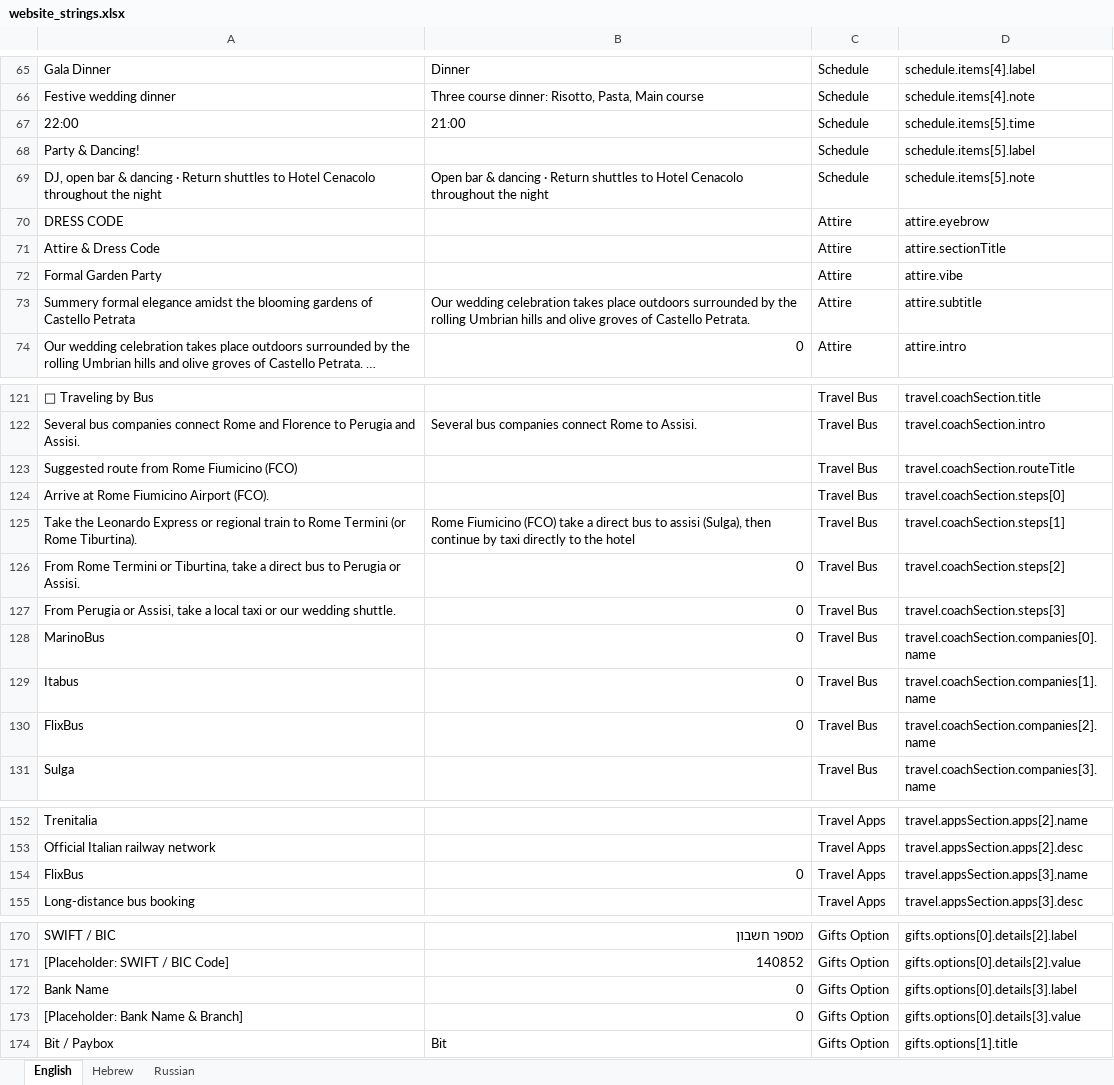
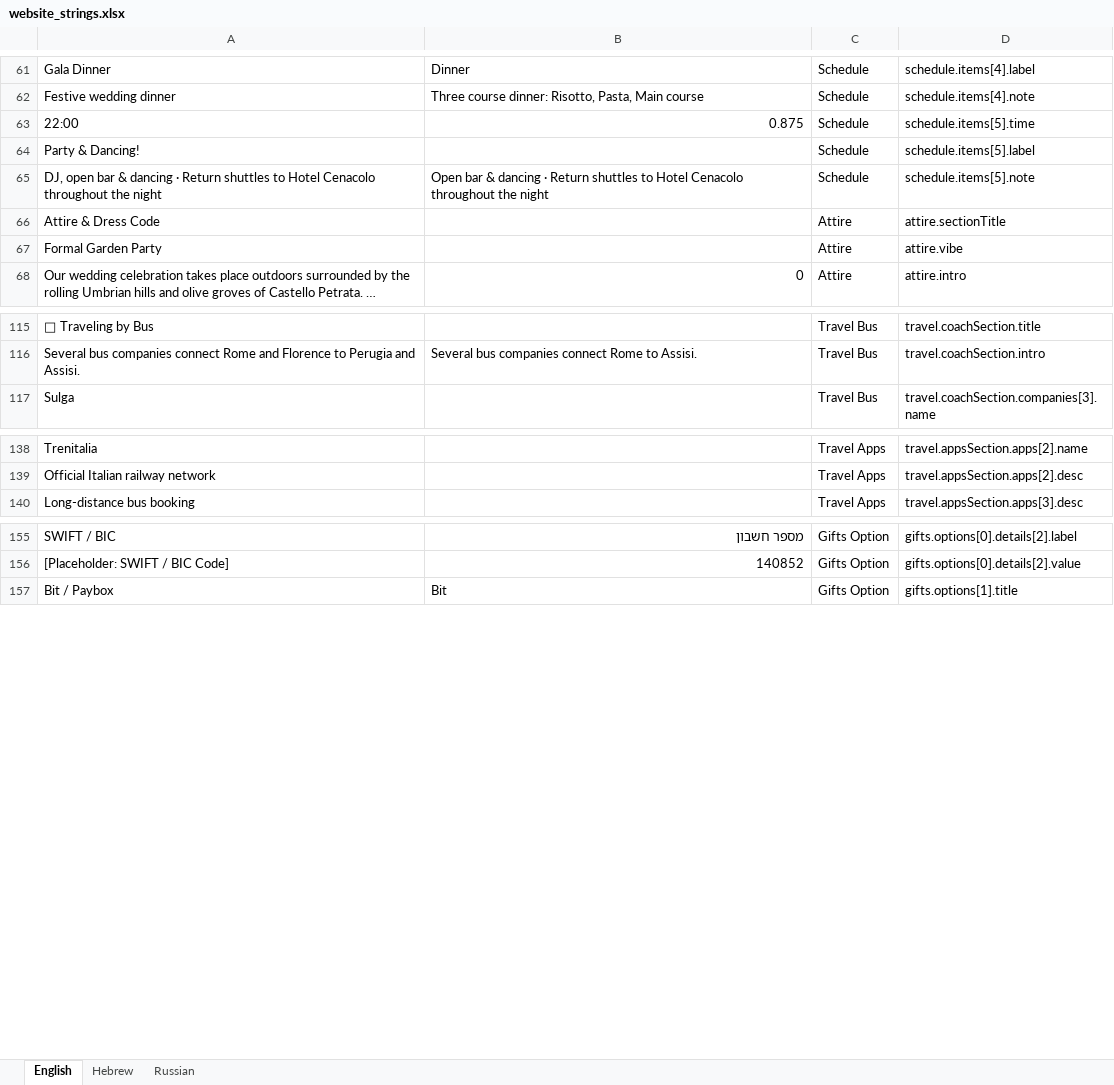
Before and after one commit to ronyunker/ronyunker.github.io, an Excel workbook: website_strings.xlsx, sheet English, drawn as a sheet; only a part is shown, gaps mark what is left out; long unchanged cells end in …; values as stored, in another font and other column widths than the file's, no cell formats; removed rows and columns are numbered as before the commit, all else as after; the diff covers the shown part only; the diff names each change by its address in the sheet, - before the commit and + after, or states it on an @@ line.

Commit message:
Refactor content rendering for improved language support and update wedding details

```diff
--- a/website_strings.xlsx (sheet English)
+++ b/website_strings.xlsx (sheet English)
-B63: 21:00
+B63: 0.875
-row 70: DRESS CODE |  | Attire | attire.eyebrow
-row 73: Summery formal elegance amidst the blooming gardens of Castello Petrata | Our wedding celebration takes place outdoors surrounded by the rolling Umbrian hills and olive groves of Castello Petrata. | Attire | attire.subtitle
-row 123: Suggested route from Rome Fiumicino (FCO) |  | Travel Bus | travel.coachSection.routeTitle
-row 124: Arrive at Rome Fiumicino Airport (FCO). |  | Travel Bus | travel.coachSection.steps[0]
-row 125: Take the Leonardo Express or regional train to Rome Termini (or Rome Tiburtina). | Rome Fiumicino (FCO) take a direct bus to assisi (Sulga), then continue by taxi directly to the hotel | Travel Bus | travel.coachSection.steps[1]
-row 126: From Rome Termini or Tiburtina, take a direct bus to Perugia or Assisi. | 0 | Travel Bus | travel.coachSection.steps[2]
-row 127: From Perugia or Assisi, take a local taxi or our wedding shuttle. | 0 | Travel Bus | travel.coachSection.steps[3]
-row 128: MarinoBus | 0 | Travel Bus | travel.coachSection.companies[0].name
-row 129: Itabus | 0 | Travel Bus | travel.coachSection.companies[1].name
-row 130: FlixBus | 0 | Travel Bus | travel.coachSection.companies[2].name
-row 154: FlixBus | 0 | Travel Apps | travel.appsSection.apps[3].name
-row 172: Bank Name | 0 | Gifts Option | gifts.options[0].details[3].label
-row 173: [Placeholder: Bank Name & Branch] | 0 | Gifts Option | gifts.options[0].details[3].value
```
Also changed, not shown: 4 removed rows and 6 edited cells elsewhere in this sheet, sheet Russian, sheet Hebrew, cell formats, 3 other files.
